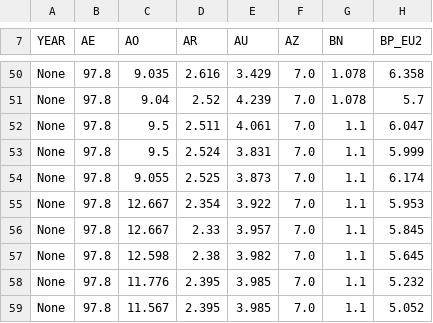
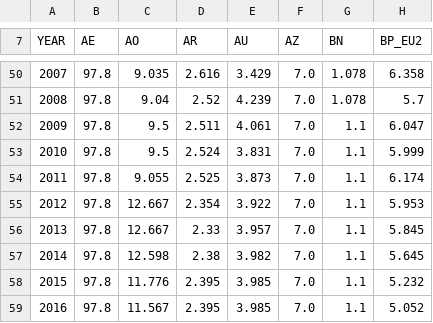
Before and after one commit to ivarref/EnergyExportDatabrowser, a CSV file: StaticData/BP_2017_oil_history_gb.csv, drawn as a sheet; only a part is shown, gaps mark what is left out; the diff covers the shown part only; the diff names each change by its address in the sheet, - before the commit and + after, or states it on an @@ line.

```diff
--- a/StaticData/BP_2017_oil_history_gb.csv
+++ b/StaticData/BP_2017_oil_history_gb.csv
-A50 (YEAR): None
+A50 (YEAR): 2007
-A51 (YEAR): None
+A51 (YEAR): 2008
-A52 (YEAR): None
+A52 (YEAR): 2009
-A53 (YEAR): None
+A53 (YEAR): 2010
-A54 (YEAR): None
+A54 (YEAR): 2011
-A55 (YEAR): None
+A55 (YEAR): 2012
-A56 (YEAR): None
+A56 (YEAR): 2013
-A57 (YEAR): None
+A57 (YEAR): 2014
-A58 (YEAR): None
+A58 (YEAR): 2015
-A59 (YEAR): None
+A59 (YEAR): 2016
```
Also changed, not shown: 27 edited cells elsewhere in this file, 2 other files.
